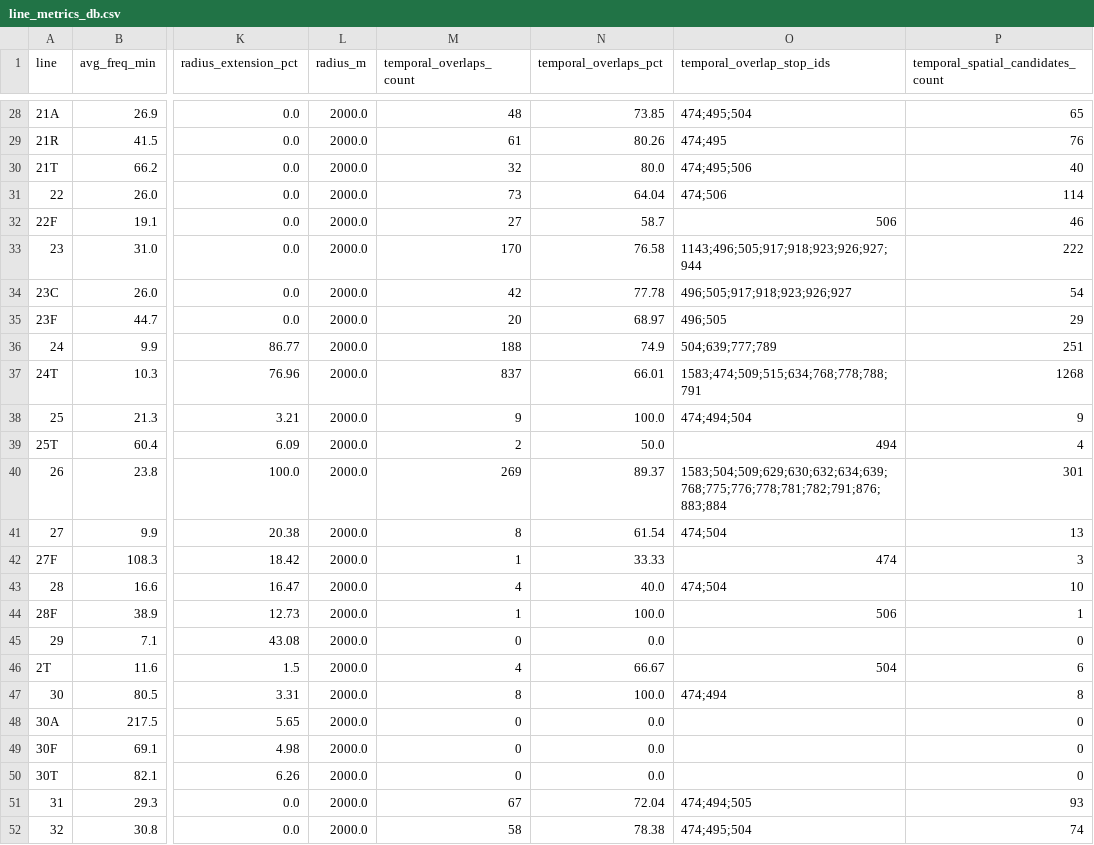
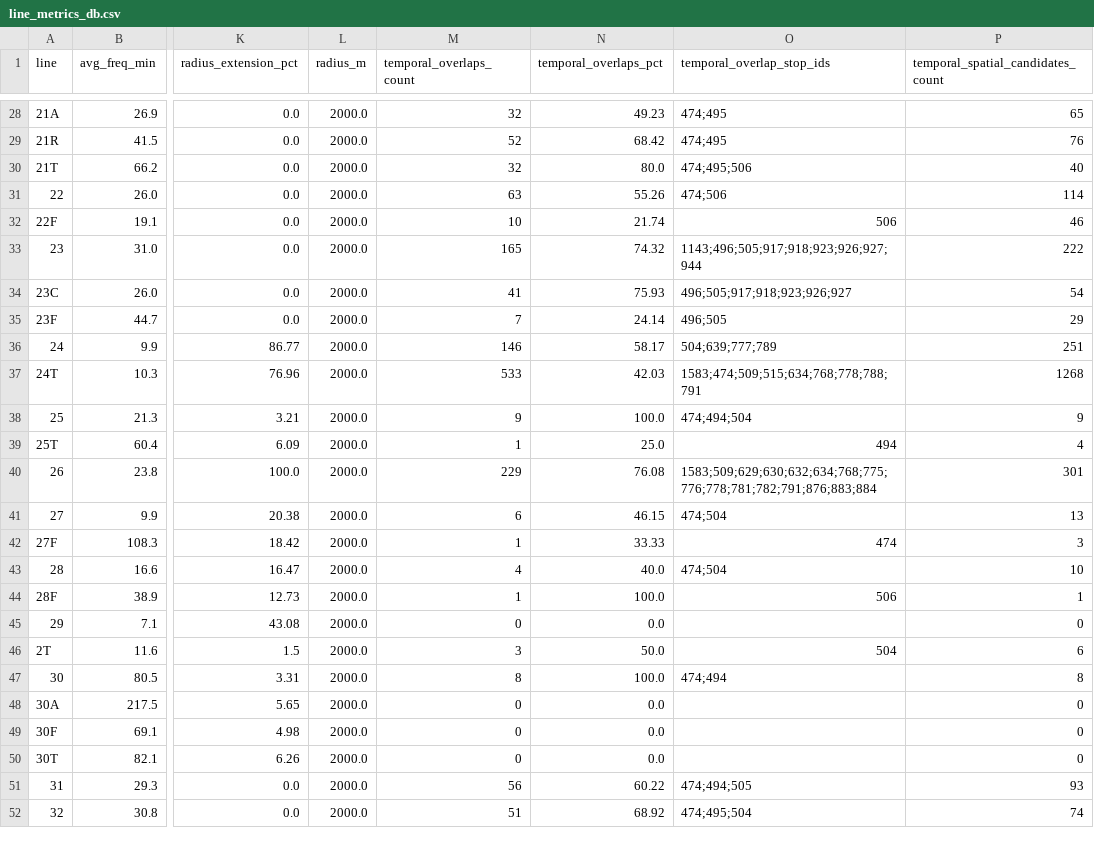
Before and after one commit to miguelserra14/smtuc_project, a CSV file: outputs/overlap/line_metrics_db.csv, drawn as a sheet; only a part is shown, gaps mark what is left out; the diff covers the shown part only; the diff names each change by its address in the sheet, - before the commit and + after, or states it on an @@ line.

```diff
--- a/outputs/overlap/line_metrics_db.csv
+++ b/outputs/overlap/line_metrics_db.csv
-M28 (temporal_overlaps_count): 48
+M28 (temporal_overlaps_count): 32
-N28 (temporal_overlaps_pct): 73.85
+N28 (temporal_overlaps_pct): 49.23
-O28 (temporal_overlap_stop_ids): 474;495;504
+O28 (temporal_overlap_stop_ids): 474;495
-M29 (temporal_overlaps_count): 61
+M29 (temporal_overlaps_count): 52
-N29 (temporal_overlaps_pct): 80.26
+N29 (temporal_overlaps_pct): 68.42
-M31 (temporal_overlaps_count): 73
+M31 (temporal_overlaps_count): 63
-N31 (temporal_overlaps_pct): 64.04
+N31 (temporal_overlaps_pct): 55.26
-M32 (temporal_overlaps_count): 27
+M32 (temporal_overlaps_count): 10
-N32 (temporal_overlaps_pct): 58.7
+N32 (temporal_overlaps_pct): 21.74
-M33 (temporal_overlaps_count): 170
+M33 (temporal_overlaps_count): 165
-N33 (temporal_overlaps_pct): 76.58
+N33 (temporal_overlaps_pct): 74.32
-M34 (temporal_overlaps_count): 42
+M34 (temporal_overlaps_count): 41
-N34 (temporal_overlaps_pct): 77.78
+N34 (temporal_overlaps_pct): 75.93
-M35 (temporal_overlaps_count): 20
+M35 (temporal_overlaps_count): 7
-N35 (temporal_overlaps_pct): 68.97
+N35 (temporal_overlaps_pct): 24.14
-M36 (temporal_overlaps_count): 188
+M36 (temporal_overlaps_count): 146
-N36 (temporal_overlaps_pct): 74.9
+N36 (temporal_overlaps_pct): 58.17
-M37 (temporal_overlaps_count): 837
+M37 (temporal_overlaps_count): 533
-N37 (temporal_overlaps_pct): 66.01
+N37 (temporal_overlaps_pct): 42.03
-M39 (temporal_overlaps_count): 2
+M39 (temporal_overlaps_count): 1
-N39 (temporal_overlaps_pct): 50.0
+N39 (temporal_overlaps_pct): 25.0
-M40 (temporal_overlaps_count): 269
+M40 (temporal_overlaps_count): 229
-N40 (temporal_overlaps_pct): 89.37
+N40 (temporal_overlaps_pct): 76.08
-O40 (temporal_overlap_stop_ids): 1583;504;509;629;630;632;634;639;768;775;776;778;781;782;791;876;883;884
+O40 (temporal_overlap_stop_ids): 1583;509;629;630;632;634;768;775;776;778;781;782;791;876;883;884
-M41 (temporal_overlaps_count): 8
+M41 (temporal_overlaps_count): 6
-N41 (temporal_overlaps_pct): 61.54
+N41 (temporal_overlaps_pct): 46.15
-M46 (temporal_overlaps_count): 4
+M46 (temporal_overlaps_count): 3
-N46 (temporal_overlaps_pct): 66.67
+N46 (temporal_overlaps_pct): 50.0
-M51 (temporal_overlaps_count): 67
+M51 (temporal_overlaps_count): 56
-N51 (temporal_overlaps_pct): 72.04
+N51 (temporal_overlaps_pct): 60.22
-M52 (temporal_overlaps_count): 58
+M52 (temporal_overlaps_count): 51
-N52 (temporal_overlaps_pct): 78.38
+N52 (temporal_overlaps_pct): 68.92
```
Also changed, not shown: 93 edited cells elsewhere in this file, outputs/population/bgri_transport_gap.csv, 14 other files.
